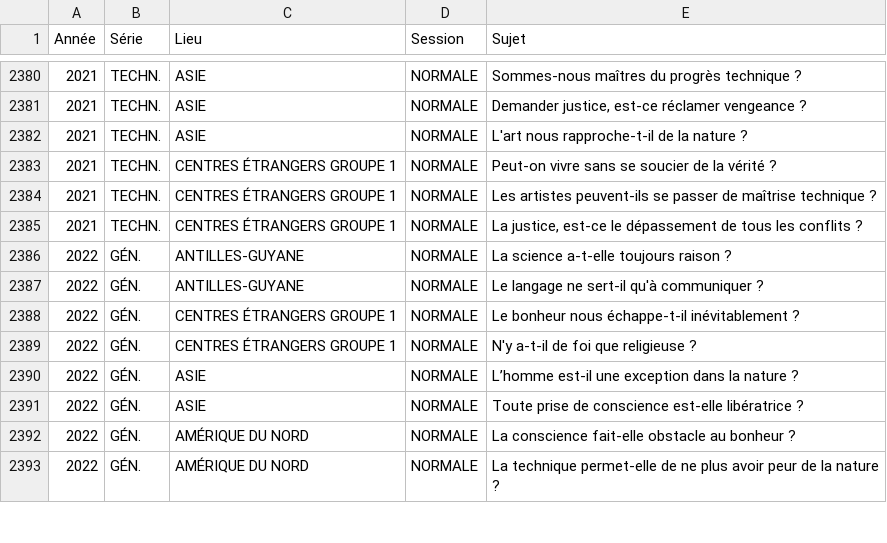
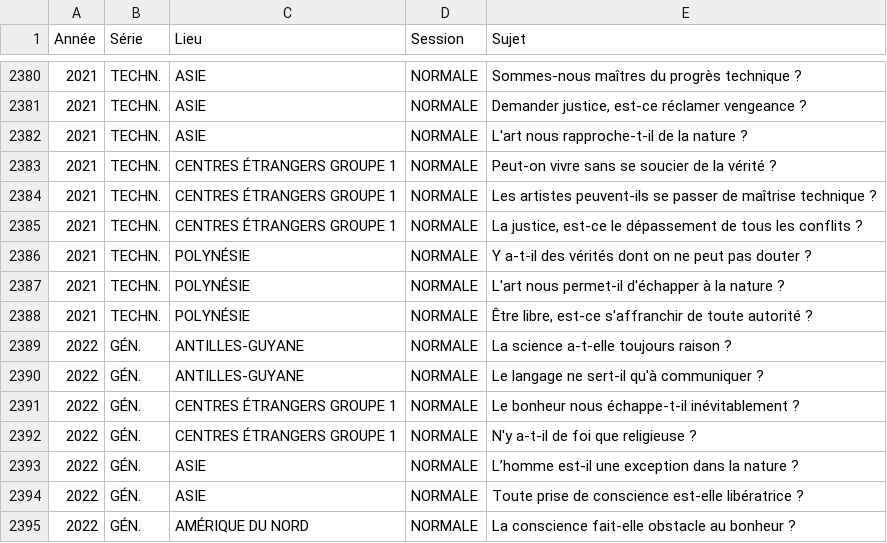
Before and after one commit to eyssette/sujets-philosophie-bac, a TSV file: data/dissertations.tsv, drawn as a sheet; only a part is shown, gaps mark what is left out; the shorter side is filled out with more unchanged rows; the diff names each change by its address in the sheet, - before the commit and + after, or states it on an @@ line.

Commit message:
sujets: 2021	TECHN. POLYNÉSIE

```diff
--- a/data/dissertations.tsv
+++ b/data/dissertations.tsv
+row 2386: 2021 | TECHN. | POLYNÉSIE | NORMALE | Y a-t-il des vérités dont on ne peut pas douter ?
+row 2387: 2021 | TECHN. | POLYNÉSIE | NORMALE | L'art nous permet-il d'échapper à la nature ?
+row 2388: 2021 | TECHN. | POLYNÉSIE | NORMALE | Être libre, est-ce s'affranchir de toute autorité ?
```
Also changed, not shown: 1 other file.
